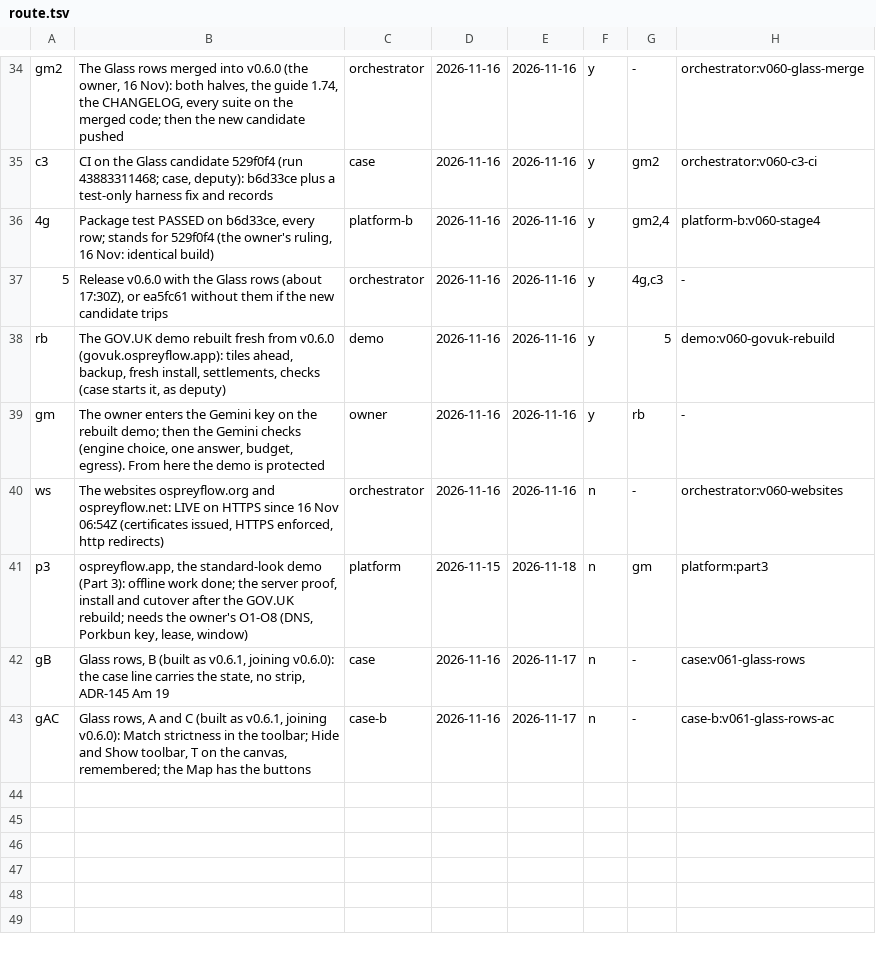
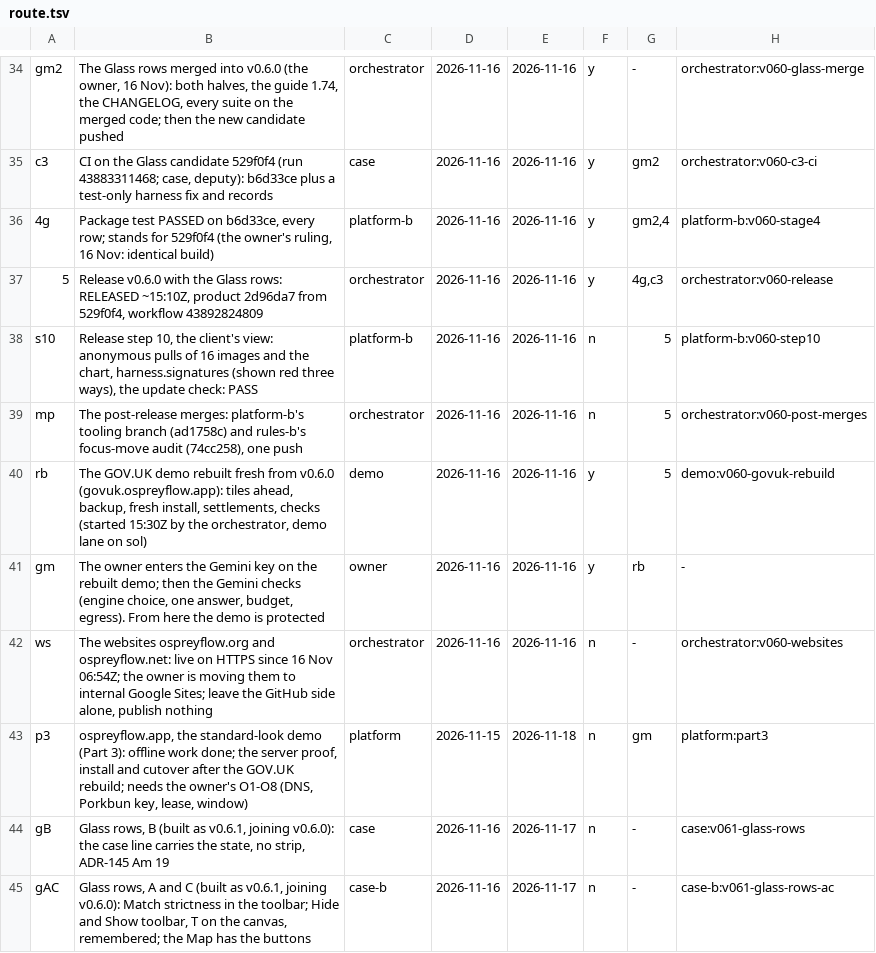
Before and after one commit to aykr/OspreyFlow_Dev, a TSV file: OspreyFlow_Build/process/lanes/route.tsv, drawn as a sheet; only a part is shown, gaps mark what is left out.

Commit message:
docs(process): the heartbeat made true after v0.6.0: step 5 released, step 10 PASS, the post-release merges (mp), the GOV.UK rebuild started ~15:30Z by the orchestrator (demo lane), case's deputy role handed back on the owner's word, the websites left to the owner (OspreyFlow_Build/process/lanes/{progress.tsv,route.tsv})

```diff
--- a/OspreyFlow_Build/process/lanes/route.tsv
+++ b/OspreyFlow_Build/process/lanes/route.tsv
@@ -36,6 +36,8 @@ c3	CI on the Glass candidate 529f0f4 (run 43883311468; case, deputy): b6d33ce pl
 4g	Package test PASSED on b6d33ce, every row; stands for 529f0f4 (the owner's ruling, 16 Nov: identical build)	platform-b	2026-11-16	2026-11-16	y	gm2,4	platform-b:v060-stage4
-5	Release v0.6.0 with the Glass rows (about 17:30Z), or ea5fc61 without them if the new candidate trips	orchestrator	2026-11-16	2026-11-16	y	4g,c3	-
-rb	The GOV.UK demo rebuilt fresh from v0.6.0 (govuk.ospreyflow.app): tiles ahead, backup, fresh install, settlements, checks (case starts it, as deputy)	demo	2026-11-16	2026-11-16	y	5	demo:v060-govuk-rebuild
+5	Release v0.6.0 with the Glass rows: RELEASED ~15:10Z, product 2d96da7 from 529f0f4, workflow 43892824809	orchestrator	2026-11-16	2026-11-16	y	4g,c3	orchestrator:v060-release
+s10	Release step 10, the client's view: anonymous pulls of 16 images and the chart, harness.signatures (shown red three ways), the update check: PASS	platform-b	2026-11-16	2026-11-16	n	5	platform-b:v060-step10
+mp	The post-release merges: platform-b's tooling branch (ad1758c) and rules-b's focus-move audit (74cc258), one push	orchestrator	2026-11-16	2026-11-16	n	5	orchestrator:v060-post-merges
+rb	The GOV.UK demo rebuilt fresh from v0.6.0 (govuk.ospreyflow.app): tiles ahead, backup, fresh install, settlements, checks (started 15:30Z by the orchestrator, demo lane on sol)	demo	2026-11-16	2026-11-16	y	5	demo:v060-govuk-rebuild
 gm	The owner enters the Gemini key on the rebuilt demo; then the Gemini checks (engine choice, one answer, budget, egress). From here the demo is protected	owner	2026-11-16	2026-11-16	y	rb	-
-ws	The websites ospreyflow.org and ospreyflow.net: LIVE on HTTPS since 16 Nov 06:54Z (certificates issued, HTTPS enforced, http redirects)	orchestrator	2026-11-16	2026-11-16	n	-	orchestrator:v060-websites
+ws	The websites ospreyflow.org and ospreyflow.net: live on HTTPS since 16 Nov 06:54Z; the owner is moving them to internal Google Sites; leave the GitHub side alone, publish nothing	orchestrator	2026-11-16	2026-11-16	n	-	orchestrator:v060-websites
 p3	ospreyflow.app, the standard-look demo (Part 3): offline work done; the server proof, install and cutover after the GOV.UK rebuild; needs the owner's O1-O8 (DNS, Porkbun key, lease, window)	platform	2026-11-15	2026-11-18	n	gm	platform:part3
```
Also changed, not shown: OspreyFlow_Build/process/lanes/progress.tsv.
